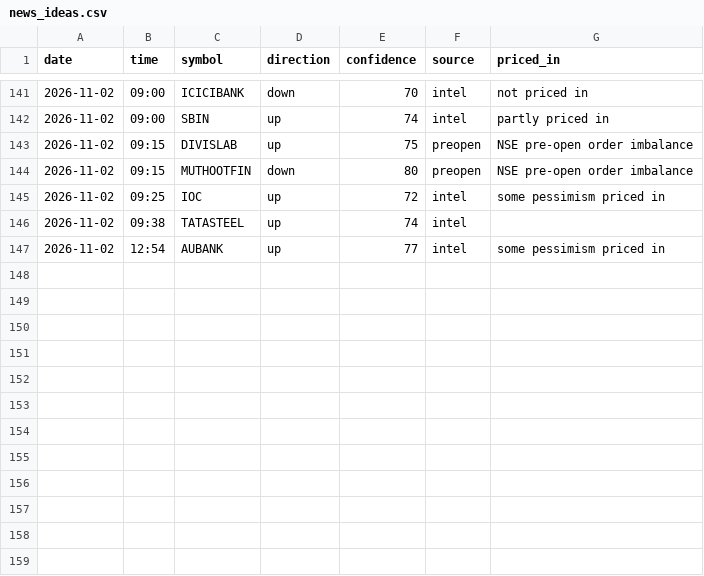
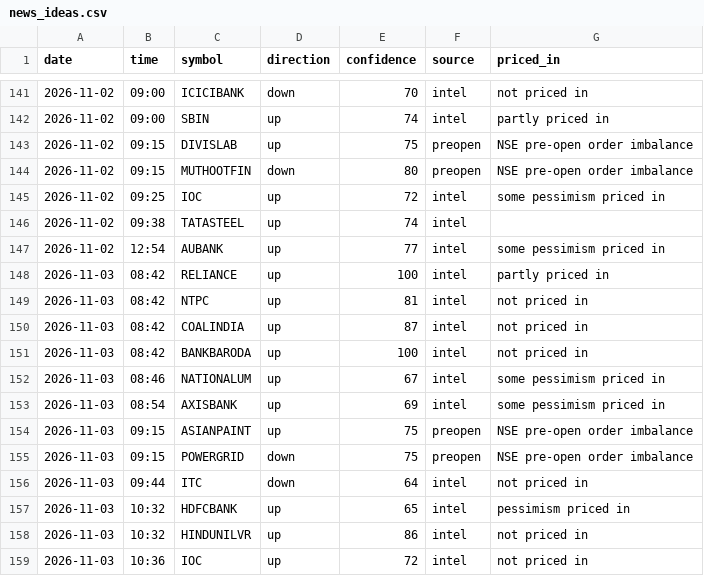
Before and after one commit to vishnupadma007-oss/Stock-market-scanner-of-India, a CSV file: journal/news_ideas.csv, drawn as a sheet; only a part is shown, gaps mark what is left out; the diff names each change by its address in the sheet, - before the commit and + after, or states it on an @@ line.

```diff
--- a/journal/news_ideas.csv
+++ b/journal/news_ideas.csv
+row 148: 2026-11-03 | 08:42 | RELIANCE | up | 100 | intel | partly priced in
+row 149: 2026-11-03 | 08:42 | NTPC | up | 81 | intel | not priced in
+row 150: 2026-11-03 | 08:42 | COALINDIA | up | 87 | intel | not priced in
+row 151: 2026-11-03 | 08:42 | BANKBARODA | up | 100 | intel | not priced in
+row 152: 2026-11-03 | 08:46 | NATIONALUM | up | 67 | intel | some pessimism priced in
+row 153: 2026-11-03 | 08:54 | AXISBANK | up | 69 | intel | some pessimism priced in
+row 154: 2026-11-03 | 09:15 | ASIANPAINT | up | 75 | preopen | NSE pre-open order imbalance
+row 155: 2026-11-03 | 09:15 | POWERGRID | down | 75 | preopen | NSE pre-open order imbalance
+row 156: 2026-11-03 | 09:44 | ITC | down | 64 | intel | not priced in
+row 157: 2026-11-03 | 10:32 | HDFCBANK | up | 65 | intel | pessimism priced in
+row 158: 2026-11-03 | 10:32 | HINDUNILVR | up | 86 | intel | not priced in
+row 159: 2026-11-03 | 10:36 | IOC | up | 72 | intel | not priced in
```
Also changed, not shown: journal/ai_verdicts.csv, journal/announcements.csv, 2 other files.
